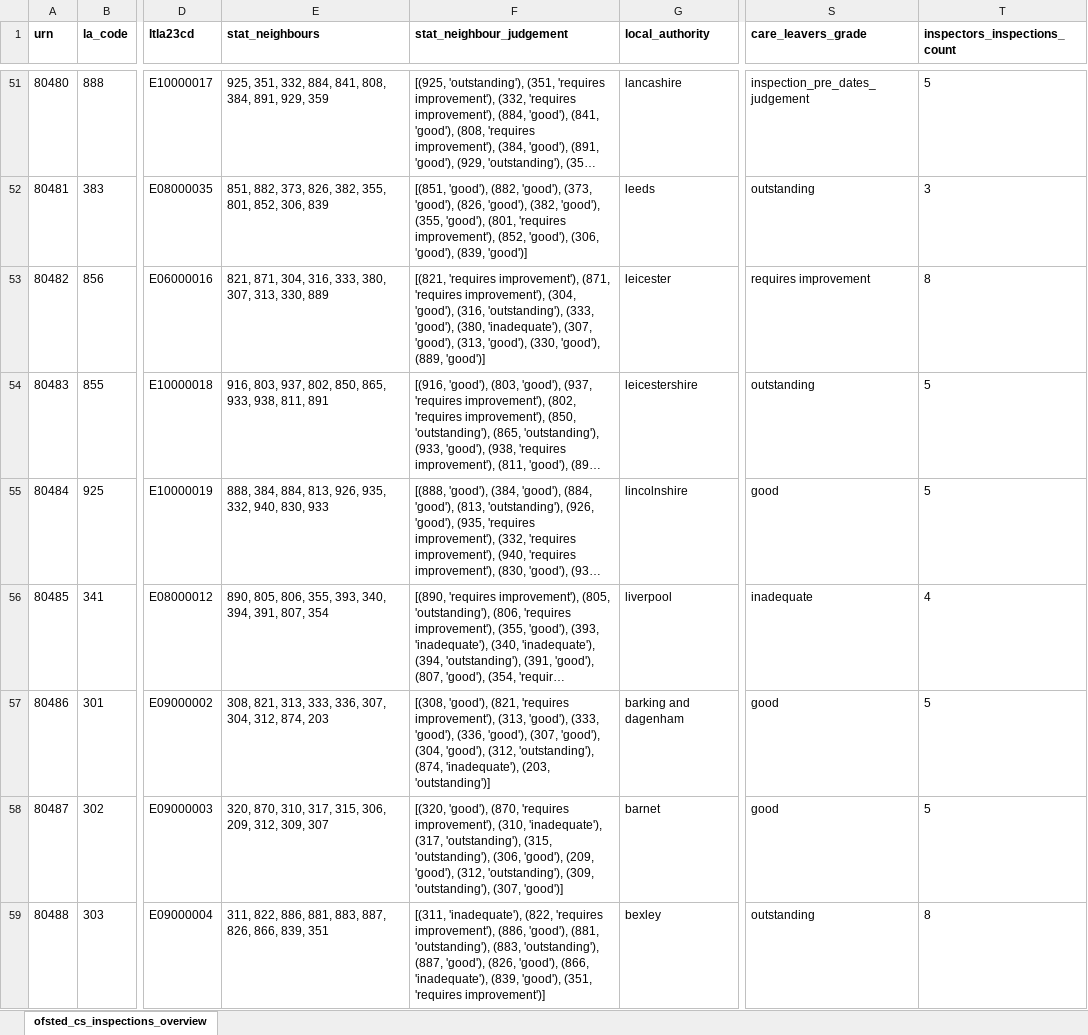
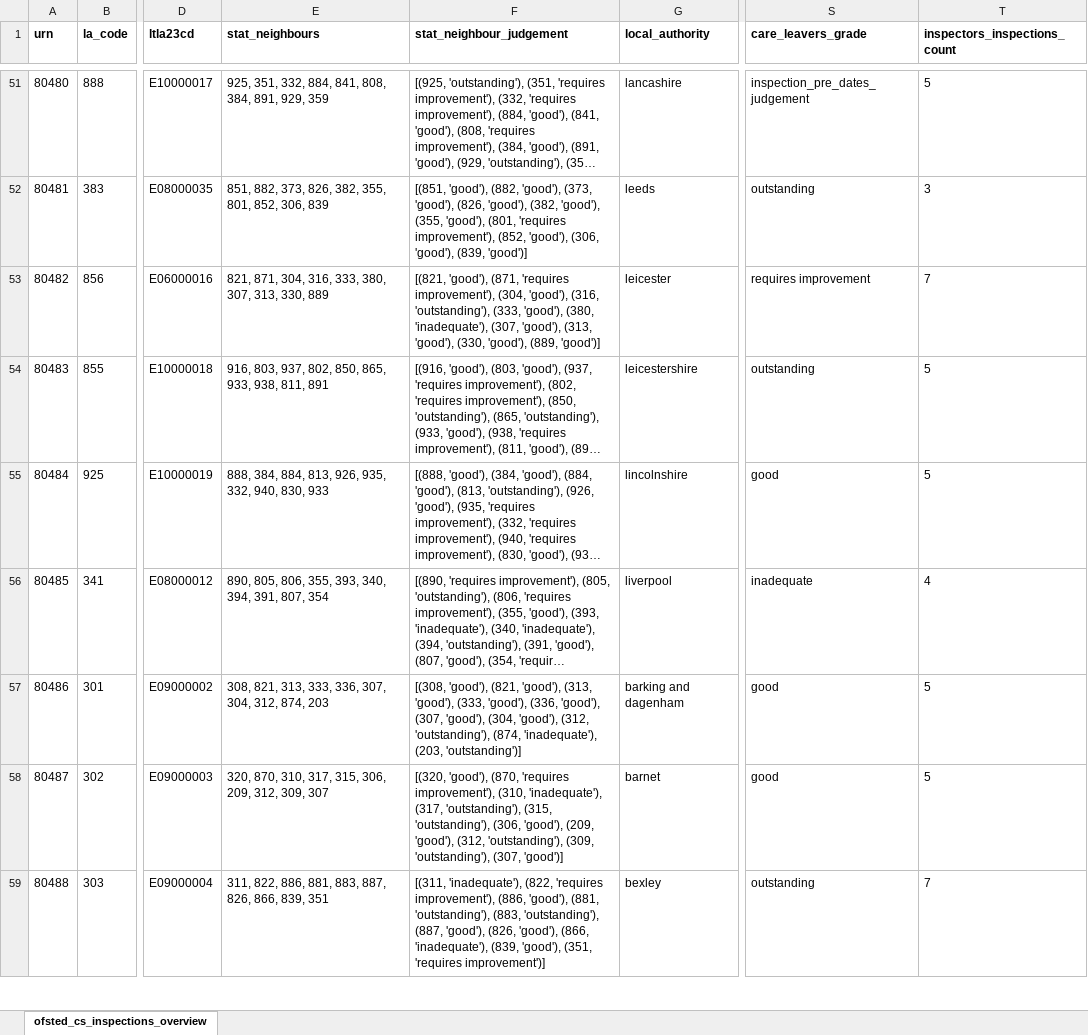
Before and after one commit to data-to-insight/ofsted-ilacs-scrape-tool, an Excel workbook: ofsted_csc_ilacs_overview.xlsx, sheet ofsted_cs_inspections_overview, drawn as a sheet; only a part is shown, gaps mark what is left out; long unchanged cells end in …; values as stored, in another font and other column widths than the file's, no borders; the diff covers the shown part only; the diff names each change by its address in the sheet, - before the commit and + after, or states it on an @@ line.

```diff
--- a/ofsted_csc_ilacs_overview.xlsx (sheet ofsted_cs_inspections_overview)
+++ b/ofsted_csc_ilacs_overview.xlsx (sheet ofsted_cs_inspections_overview)
-F53 (stat_neighbour_judgement): [(821, 'requires improvement'), (871, 'requires…
+F53 (stat_neighbour_judgement): [(821, 'good'), (871, 'requires…
-T53 (inspectors_inspections_count): 8
+T53 (inspectors_inspections_count): 7
-F57 (stat_neighbour_judgement): …'good'), (821, 'requires improvement'), (313, 'good'),…
+F57 (stat_neighbour_judgement): …'good'), (821, 'good'), (313, 'good'),…
-T59 (inspectors_inspections_count): 8
+T59 (inspectors_inspections_count): 7
```
Also changed, not shown: 52 edited cells elsewhere in this sheet, 1 other file.
